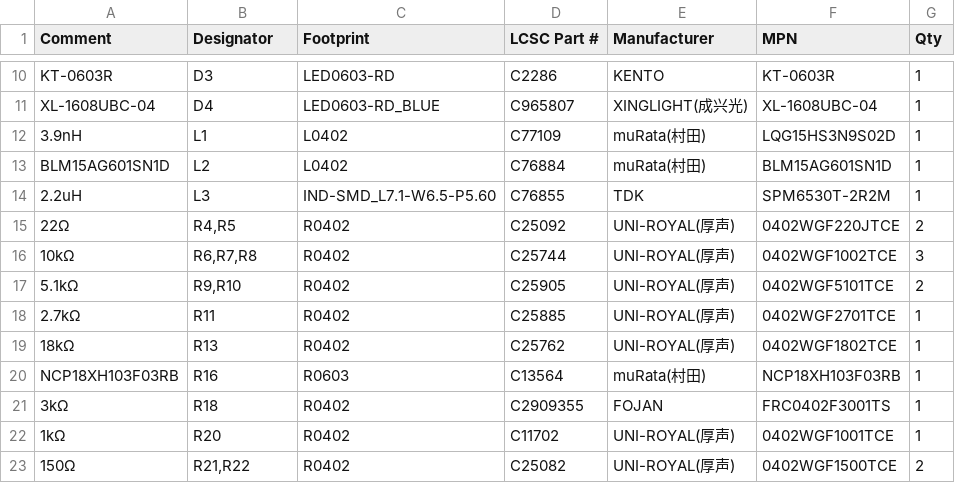
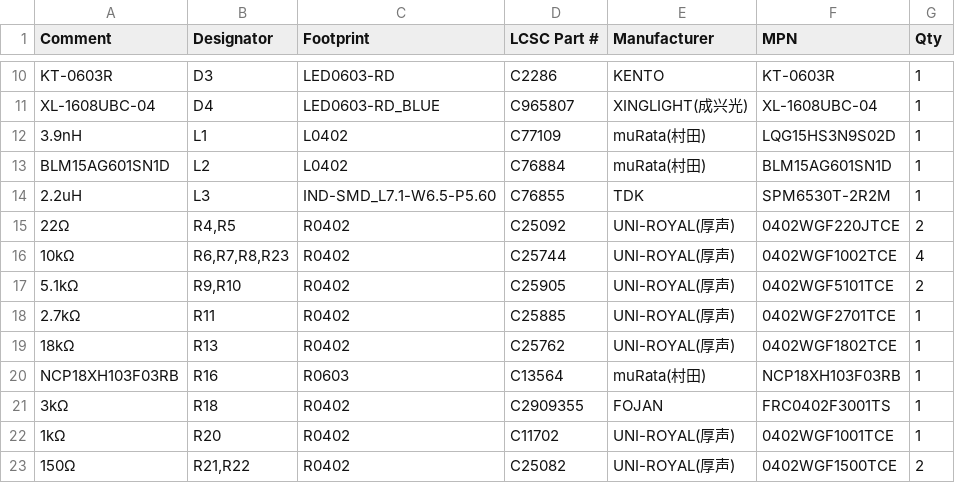
Before and after one commit to openrz67/openrz67-trigger, a CSV file: pcb/kicad/out/openrz67-bom.csv, drawn as a sheet; only a part is shown, gaps mark what is left out.

```diff
--- a/pcb/kicad/out/openrz67-bom.csv
+++ b/pcb/kicad/out/openrz67-bom.csv
@@ -15,3 +15,3 @@ BLM15AG601SN1D,L2,L0402,C76884,muRata(村田),BLM15AG601SN1D,1
 22Ω,"R4,R5",R0402,C25092,UNI-ROYAL(厚声),0402WGF220JTCE,2
-10kΩ,"R6,R7,R8",R0402,C25744,UNI-ROYAL(厚声),0402WGF1002TCE,3
+10kΩ,"R6,R7,R8,R23",R0402,C25744,UNI-ROYAL(厚声),0402WGF1002TCE,4
 5.1kΩ,"R9,R10",R0402,C25905,UNI-ROYAL(厚声),0402WGF5101TCE,2
```
Also changed, not shown: pcb/kicad/out/openrz67-pos.csv, 24 other files.
